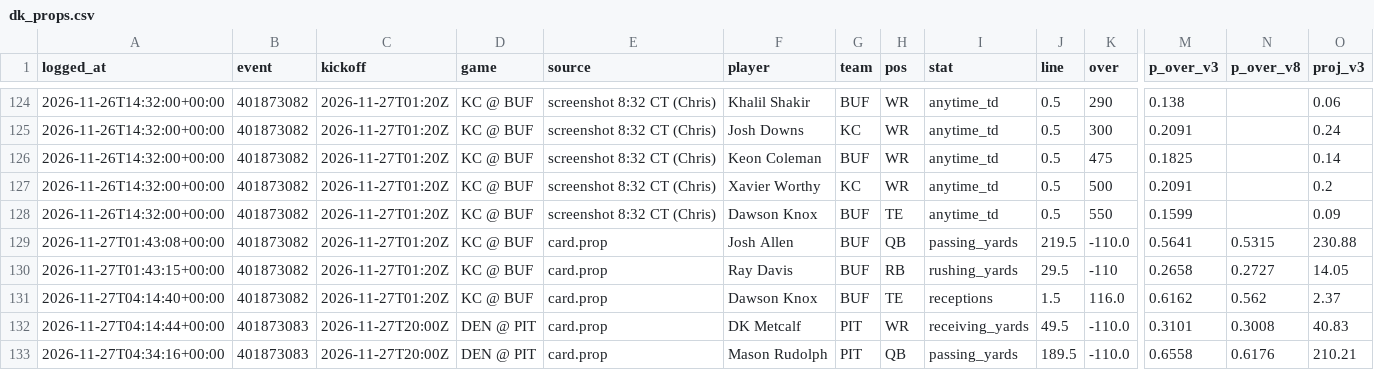
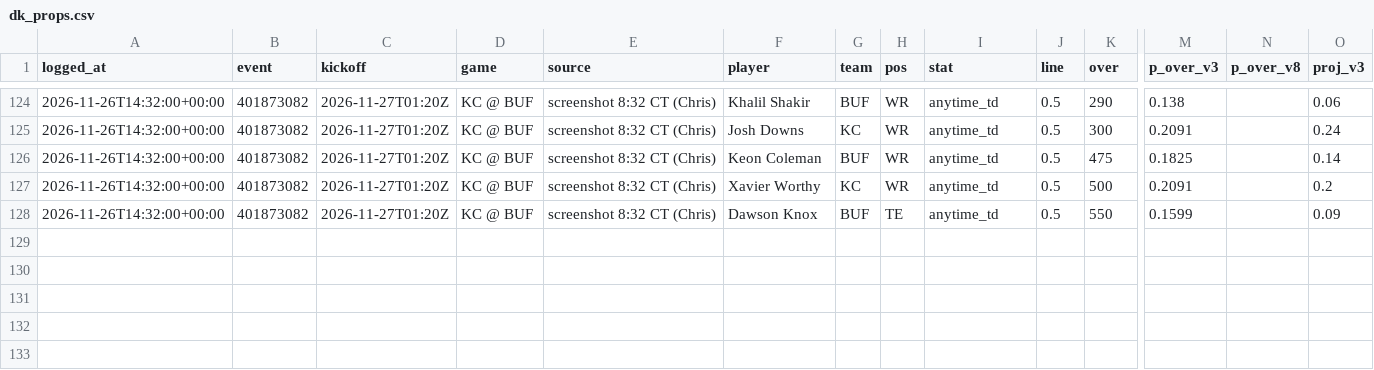
Before and after one commit to g5dsfss7yk-debug/chrisgantt-site, a CSV file: football-model/v8/prices/dk_props.csv, drawn as a sheet; only a part is shown, gaps mark what is left out; rows hold the shown columns only; the diff names each change by its address in the sheet, - before the commit and + after, or states it on an @@ line.

```diff
--- a/football-model/v8/prices/dk_props.csv
+++ b/football-model/v8/prices/dk_props.csv
-row 129: 2026-11-27T01:43:08+00:00 | 401873082 | 2026-11-27T01:20Z | KC @ BUF | card.prop | Josh Allen | BUF | QB | passing_yards | 219.5 | -110.0 | 0.5641 | 0.5315 | 230.88
-row 130: 2026-11-27T01:43:15+00:00 | 401873082 | 2026-11-27T01:20Z | KC @ BUF | card.prop | Ray Davis | BUF | RB | rushing_yards | 29.5 | -110 | 0.2658 | 0.2727 | 14.05
-row 131: 2026-11-27T04:14:40+00:00 | 401873082 | 2026-11-27T01:20Z | KC @ BUF | card.prop | Dawson Knox | BUF | TE | receptions | 1.5 | 116.0 | 0.6162 | 0.562 | 2.37
-row 132: 2026-11-27T04:14:44+00:00 | 401873083 | 2026-11-27T20:00Z | DEN @ PIT | card.prop | DK Metcalf | PIT | WR | receiving_yards | 49.5 | -110.0 | 0.3101 | 0.3008 | 40.83
-row 133: 2026-11-27T04:34:16+00:00 | 401873083 | 2026-11-27T20:00Z | DEN @ PIT | card.prop | Mason Rudolph | PIT | QB | passing_yards | 189.5 | -110.0 | 0.6558 | 0.6176 | 210.21
```
Also changed, not shown: 12 other files.
